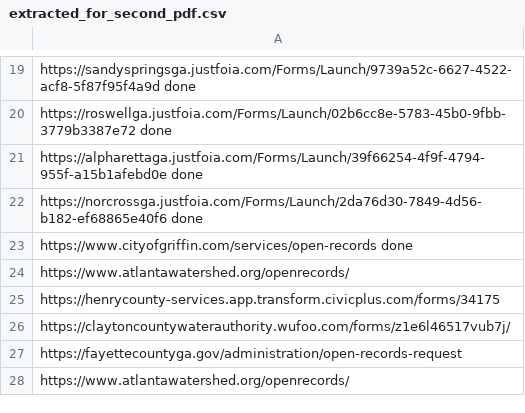
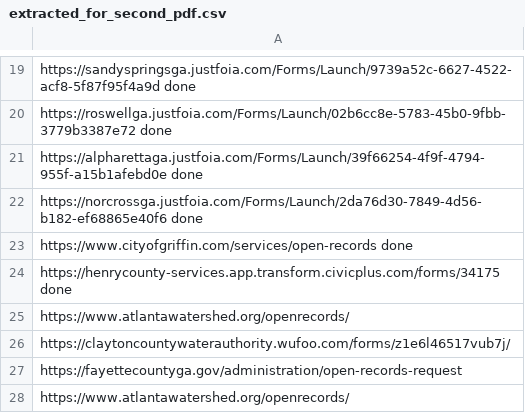
Before and after one commit to Haseebraza12/Automation_Bot, a CSV file: extracted_for_second_pdf.csv, drawn as a sheet; only a part is shown, gaps mark what is left out.

```diff
--- a/extracted_for_second_pdf.csv
+++ b/extracted_for_second_pdf.csv
@@ -23,4 +23,4 @@ https://norcrossga.justfoia.com/Forms/Launch/2da76d30-7849-4d56-b182-ef68865e40f
 https://www.cityofgriffin.com/services/open-records done
+https://henrycounty-services.app.transform.civicplus.com/forms/34175 done
 https://www.atlantawatershed.org/openrecords/
-https://henrycounty-services.app.transform.civicplus.com/forms/34175
 https://claytoncountywaterauthority.wufoo.com/forms/z1e6l46517vub7j/
```
Also changed, not shown: extracted.csv, 8 other files.
